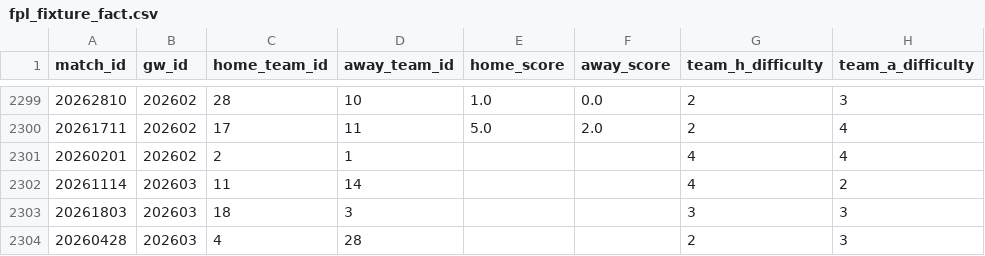
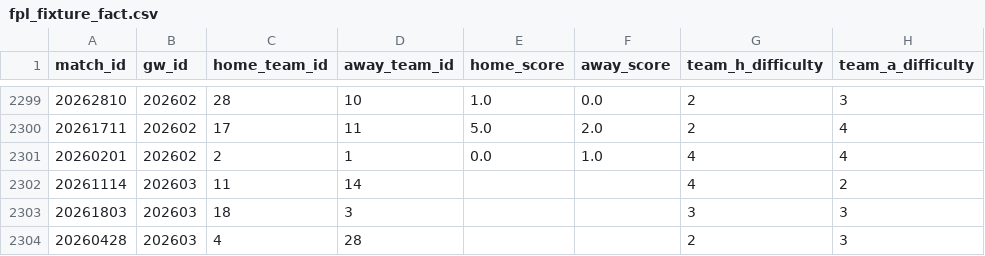
Before and after one commit to FabianMyrvang/FPL-Analytics, a CSV file: FPL_DATA/fpl_fixture_fact.csv, drawn as a sheet; only a part is shown, gaps mark what is left out; the diff names each change by its address in the sheet, - before the commit and + after, or states it on an @@ line.

```diff
--- a/FPL_DATA/fpl_fixture_fact.csv
+++ b/FPL_DATA/fpl_fixture_fact.csv
-E2301 (home_score): (empty)
+E2301 (home_score): 0.0
-F2301 (away_score): (empty)
+F2301 (away_score): 1.0
```
Also changed, not shown: FPL_DATA/elo_fixture_fact.csv, FPL_DATA/player_next_fixtures.csv, 1 other file.
